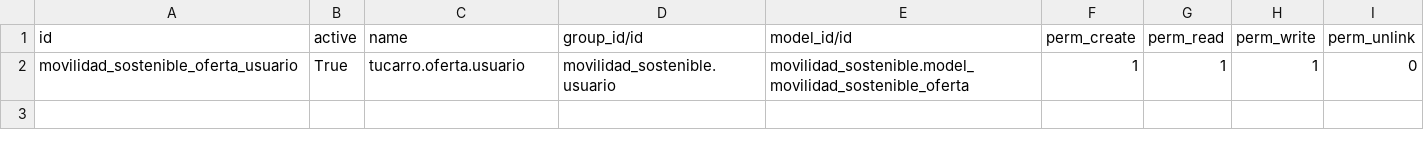
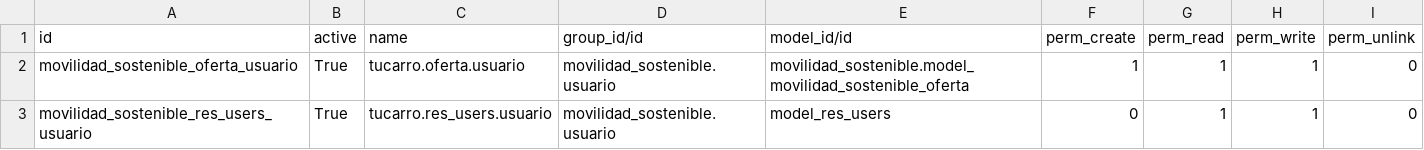
Before and after one commit to idu-bogota/openerp-utils, a CSV file: src/movilidad_sostenible/security/ir.model.access.csv, drawn as a sheet; the diff names each change by its address in the sheet, - before the commit and + after, or states it on an @@ line.

Commit message:
see #5 se agrega permisos para solo leer y escrivir res.users. este permiso se quito y en la web no se podia solicitar

```diff
--- a/src/movilidad_sostenible/security/ir.model.access.csv
+++ b/src/movilidad_sostenible/security/ir.model.access.csv
+row 3: movilidad_sostenible_res_users_usuario | True | tucarro.res_users.usuario | movilidad_sostenible.usuario | model_res_users | 0 | 1 | 1 | 0
```
Also changed, not shown: 1 other file.
